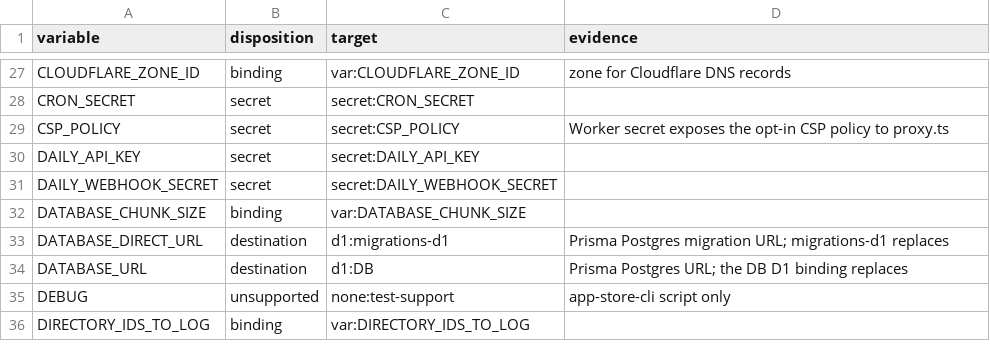
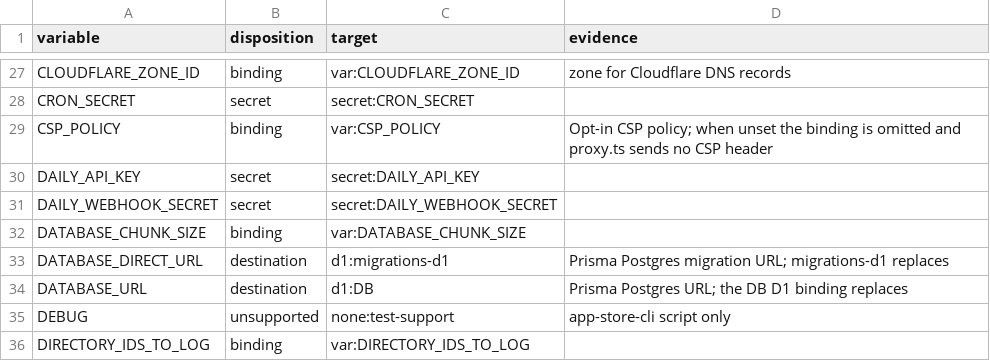
Before and after one commit to ralphbibera/cal.flare, a TSV file: docs/porting/inventory/config-bindings.tsv, drawn as a sheet; only a part is shown, gaps mark what is left out.

Commit message:
fix(shell): make CSP_POLICY an optional Worker var

```diff
--- a/docs/porting/inventory/config-bindings.tsv
+++ b/docs/porting/inventory/config-bindings.tsv
@@ -28,3 +28,3 @@ CLOUDFLARE_ZONE_ID	binding	var:CLOUDFLARE_ZONE_ID	zone for Cloudflare DNS record
 CRON_SECRET	secret	secret:CRON_SECRET	
-CSP_POLICY	secret	secret:CSP_POLICY	Worker secret exposes the opt-in CSP policy to proxy.ts
+CSP_POLICY	binding	var:CSP_POLICY	Opt-in CSP policy; when unset the binding is omitted and proxy.ts sends no CSP header
 DAILY_API_KEY	secret	secret:DAILY_API_KEY	
```
Also changed, not shown: 3 other files.
